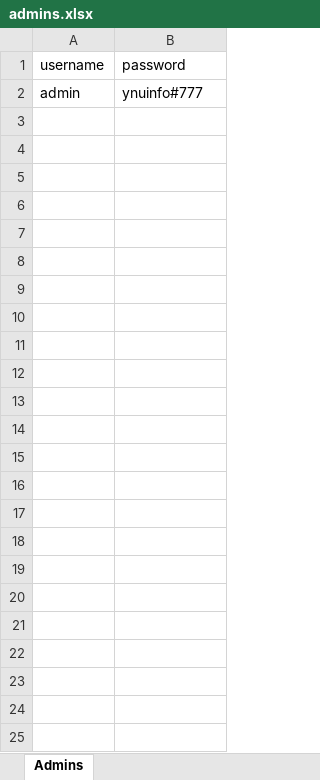
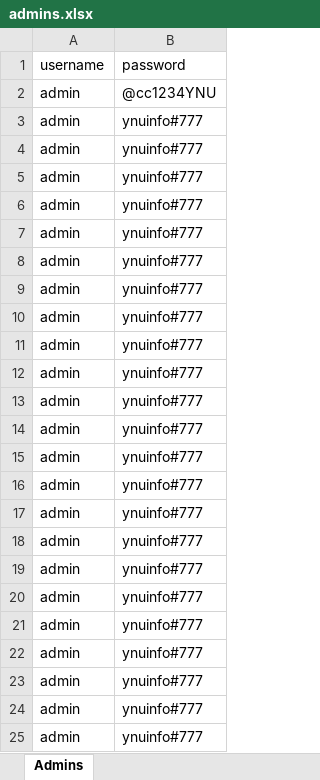
Before and after one commit to wanliychen/ManageSystem1.2, an Excel workbook: admins.xlsx, sheet Admins, drawn as a sheet; values as stored, in another font and other column widths than the file's, no borders; the diff names each change by its address in the sheet, - before the commit and + after, or states it on an @@ line.

```diff
--- a/admins.xlsx (sheet Admins)
+++ b/admins.xlsx (sheet Admins)
+row 2: admin | @cc1234YNU
+row 3: admin | ynuinfo#777
+row 4: admin | ynuinfo#777
+row 5: admin | ynuinfo#777
+row 6: admin | ynuinfo#777
+row 7: admin | ynuinfo#777
+row 8: admin | ynuinfo#777
+row 9: admin | ynuinfo#777
+row 10: admin | ynuinfo#777
+row 11: admin | ynuinfo#777
+row 12: admin | ynuinfo#777
+row 13: admin | ynuinfo#777
+row 14: admin | ynuinfo#777
+row 15: admin | ynuinfo#777
+row 16: admin | ynuinfo#777
+row 17: admin | ynuinfo#777
+row 18: admin | ynuinfo#777
+row 19: admin | ynuinfo#777
+row 20: admin | ynuinfo#777
+row 21: admin | ynuinfo#777
+row 22: admin | ynuinfo#777
+row 23: admin | ynuinfo#777
+row 24: admin | ynuinfo#777
```
Also changed, not shown: customers.xlsx, products.xlsx, 15 other files.
